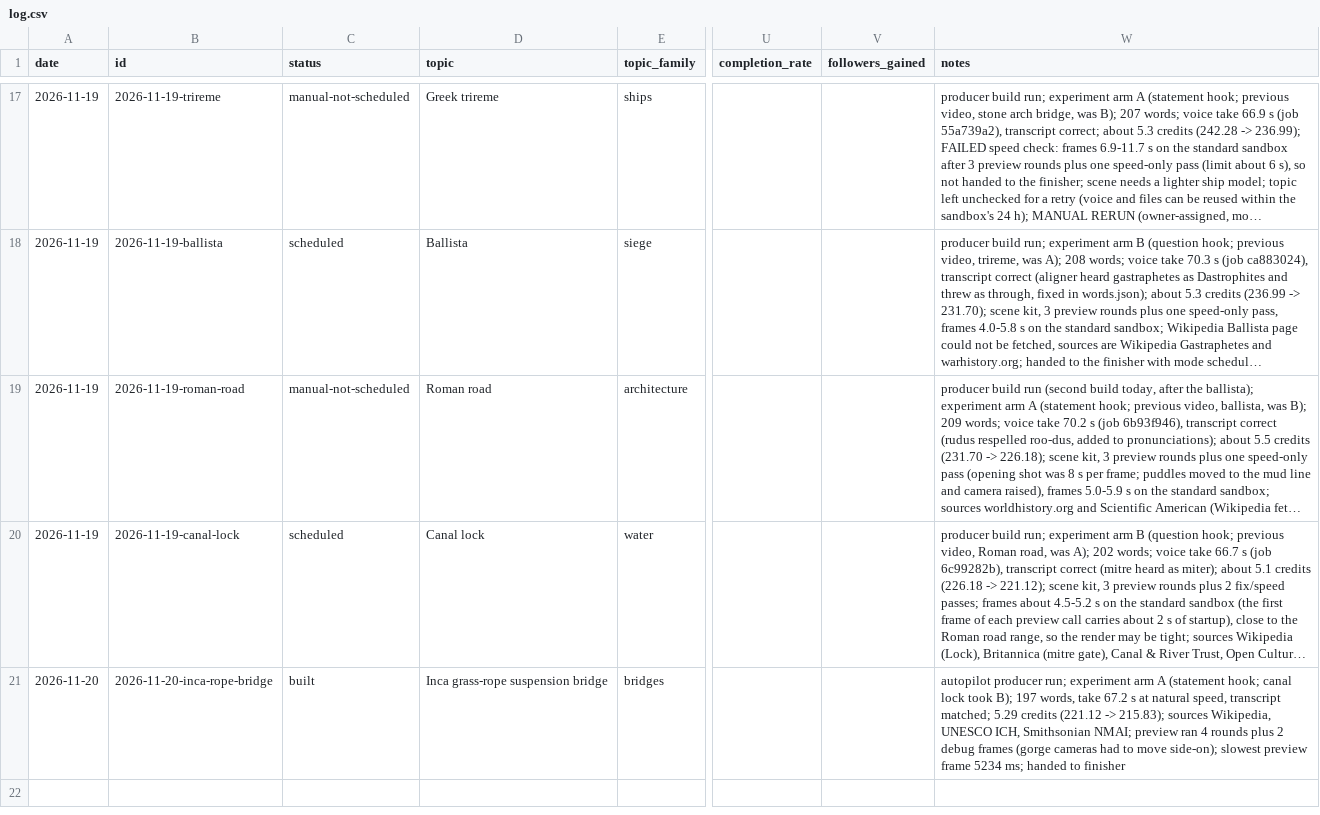
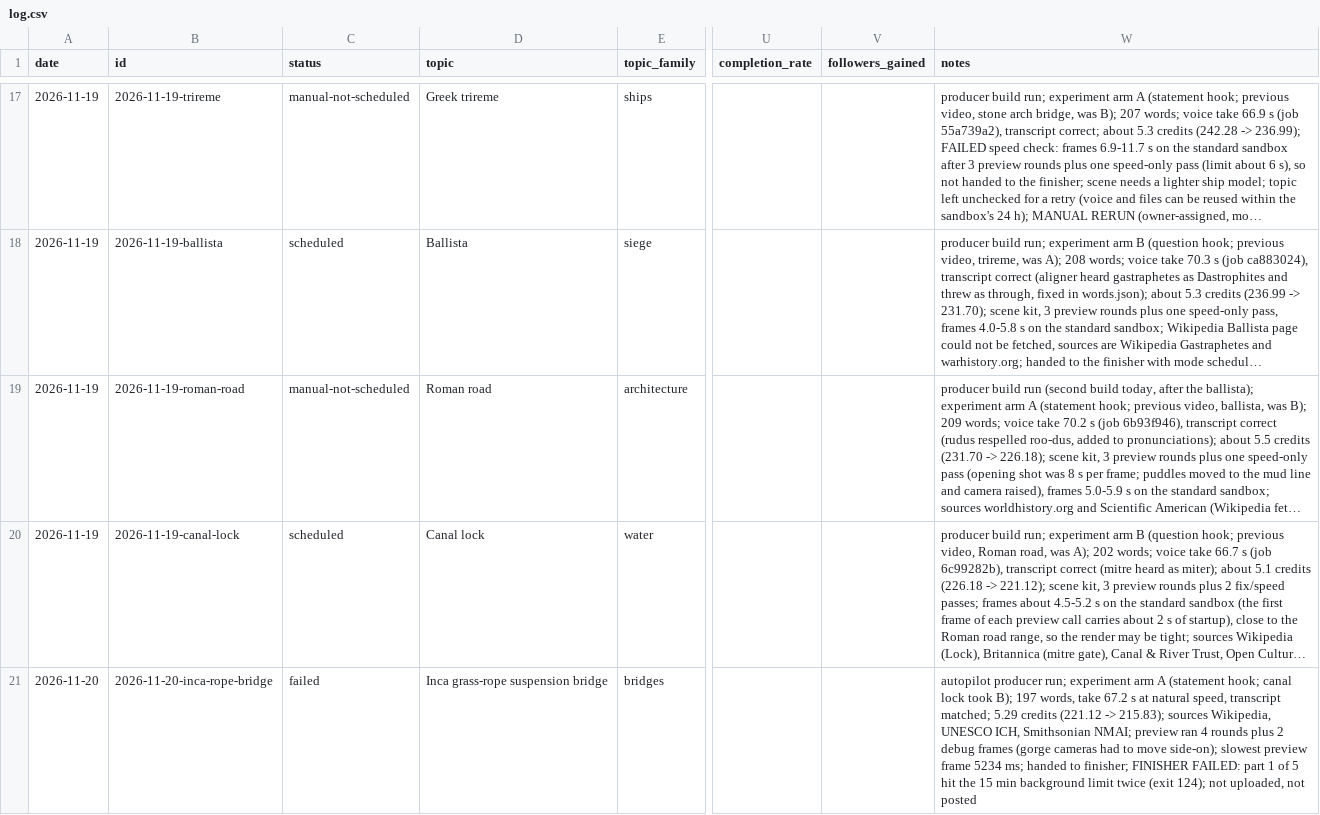
Before and after one commit to spunter-dotcom/build-it-autopilot, a CSV file: log.csv, drawn as a sheet; only a part is shown, gaps mark what is left out; long unchanged cells end in …; the diff names each change by its address in the sheet, - before the commit and + after, or states it on an @@ line.

```diff
--- a/log.csv
+++ b/log.csv
-C21 (status): built
+C21 (status): failed
-W21 (notes): …handed to finisher
+W21 (notes): …handed to finisher; FINISHER FAILED: part 1 of 5 hit the 15 min background limit twice (exit 124); not uploaded, not posted
```
Also changed, not shown: 1 other file.
